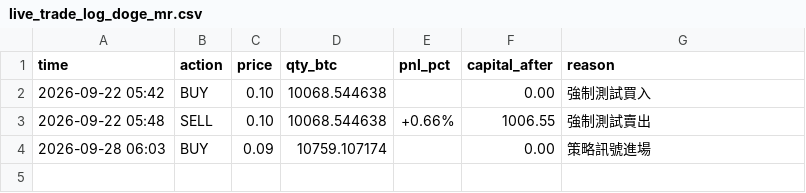
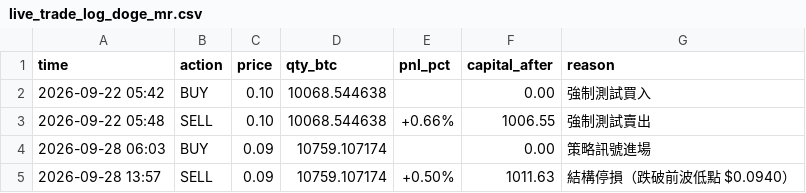
Before and after one commit to KevinYee-yee/btc-trading-bot, a CSV file: live_trade_log_doge_mr.csv, drawn as a sheet.

```diff
--- a/live_trade_log_doge_mr.csv
+++ b/live_trade_log_doge_mr.csv
@@ -4 +4,2 @@ time,action,price,qty_btc,pnl_pct,capital_after,reason
 2026-09-28 06:03,BUY,0.09,10759.107174,,0.00,策略訊號進場
+2026-09-28 13:57,SELL,0.09,10759.107174,+0.50%,1011.63,結構停損（跌破前波低點 $0.0940）
```
Also changed, not shown: 1 other file.
